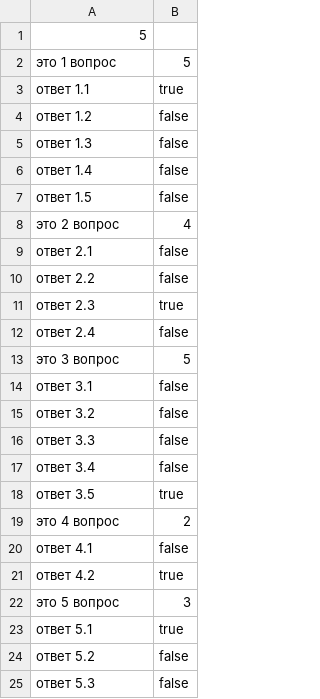
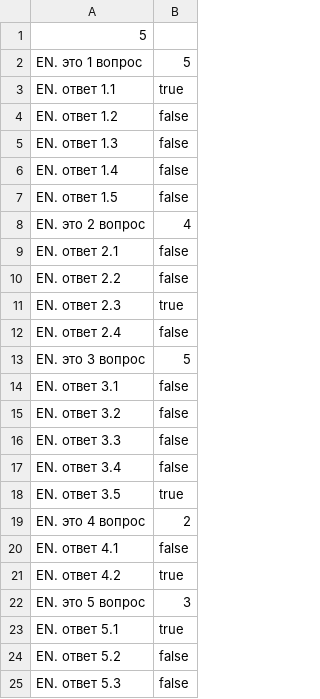
Before and after one commit to chabandenis/2019-11-otus-spring-chaban-denis, a CSV file: ex02/src/main/resources/questions.csv, drawn as a sheet.

```diff
--- a/ex02/src/main/resources/questions.csv
+++ b/ex02/src/main/resources/questions.csv
@@ -1,25 +1,25 @@
 5
-это 1 вопрос, 5
-ответ 1.1, true
-ответ 1.2, false
-ответ 1.3, false
-ответ 1.4, false
-ответ 1.5, false
-это 2 вопрос, 4
-ответ 2.1, false
-ответ 2.2, false
-ответ 2.3, true
-ответ 2.4, false
-это 3 вопрос, 5
-ответ 3.1, false
-ответ 3.2, false
-ответ 3.3, false
-ответ 3.4, false
-ответ 3.5, true
-это 4 вопрос, 2
-ответ 4.1, false
-ответ 4.2, true
-это 5 вопрос, 3
-ответ 5.1, true
-ответ 5.2, false
-ответ 5.3, false
+EN. это 1 вопрос, 5
+EN. ответ 1.1, true
+EN. ответ 1.2, false
+EN. ответ 1.3, false
+EN. ответ 1.4, false
+EN. ответ 1.5, false
+EN. это 2 вопрос, 4
+EN. ответ 2.1, false
+EN. ответ 2.2, false
+EN. ответ 2.3, true
+EN. ответ 2.4, false
+EN. это 3 вопрос, 5
+EN. ответ 3.1, false
+EN. ответ 3.2, false
+EN. ответ 3.3, false
+EN. ответ 3.4, false
+EN. ответ 3.5, true
+EN. это 4 вопрос, 2
+EN. ответ 4.1, false
+EN. ответ 4.2, true
+EN. это 5 вопрос, 3
+EN. ответ 5.1, true
+EN. ответ 5.2, false
+EN. ответ 5.3, false
```
Also changed, not shown: 12 other files.
